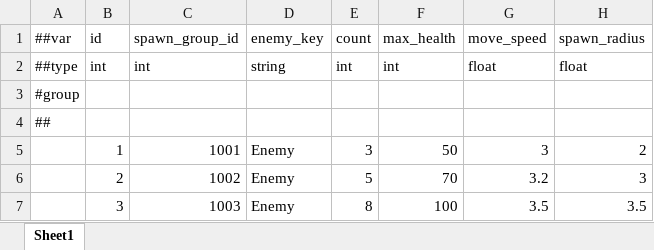
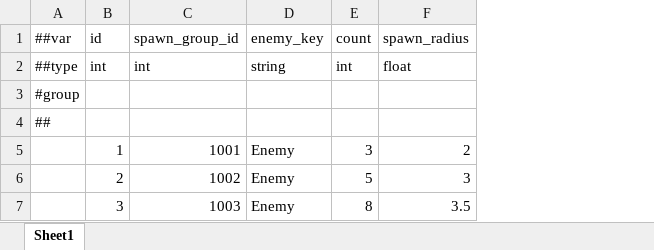
Before and after one commit to XztAAAAA/RPGGameProgram, an Excel workbook: RPGUnityProgram/LubanConfig/MiniTemplate/Data/LevelSpawn.xlsx, sheet Sheet1, drawn as a sheet; values as stored, in another font and other column widths than the file's, no borders; the diff names each change by its address in the sheet, - before the commit and + after, or states it on an @@ line.

```diff
--- a/RPGUnityProgram/LubanConfig/MiniTemplate/Data/LevelSpawn.xlsx (sheet Sheet1)
+++ b/RPGUnityProgram/LubanConfig/MiniTemplate/Data/LevelSpawn.xlsx (sheet Sheet1)
-column F, rows 1-7: max_health | int |  |  | 50 | 70 | 100
-column G, rows 1-7: move_speed | float |  |  | 3 | 3.2 | 3.5
```
Also changed, not shown: 策划文档/敌人策划案.xlsx, 4 other files.
